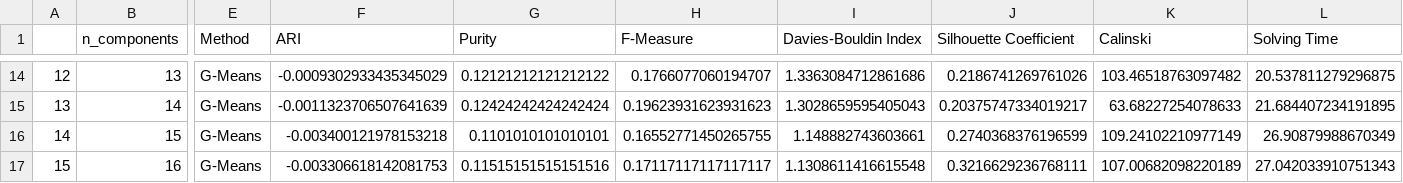
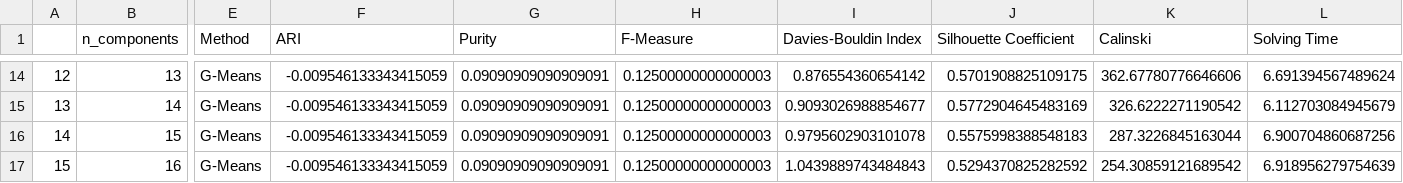
Before and after one commit to XavierQuerol/Dimensionality-Reduction-and-Visualization, a CSV file: output/PCA_vowel_means.csv, drawn as a sheet; only a part is shown, gaps mark what is left out; the diff covers the shown part only; the diff names each change by its address in the sheet, - before the commit and + after, or states it on an @@ line.

```diff
--- a/output/PCA_vowel_means.csv
+++ b/output/PCA_vowel_means.csv
-F14 (ARI): -0.0009302933435345029
+F14 (ARI): -0.009546133343415059
-G14 (Purity): 0.12121212121212122
+G14 (Purity): 0.09090909090909091
-H14 (F-Measure): 0.1766077060194707
+H14 (F-Measure): 0.12500000000000003
-I14 (Davies-Bouldin Index): 1.3363084712861686
+I14 (Davies-Bouldin Index): 0.876554360654142
-J14 (Silhouette Coefficient): 0.2186741269761026
+J14 (Silhouette Coefficient): 0.5701908825109175
-K14 (Calinski): 103.46518763097482
+K14 (Calinski): 362.67780776646606
-L14 (Solving Time): 20.537811279296875
+L14 (Solving Time): 6.691394567489624
-F15 (ARI): -0.0011323706507641639
+F15 (ARI): -0.009546133343415059
-G15 (Purity): 0.12424242424242424
+G15 (Purity): 0.09090909090909091
-H15 (F-Measure): 0.19623931623931623
+H15 (F-Measure): 0.12500000000000003
-I15 (Davies-Bouldin Index): 1.3028659595405043
+I15 (Davies-Bouldin Index): 0.9093026988854677
-J15 (Silhouette Coefficient): 0.20375747334019217
+J15 (Silhouette Coefficient): 0.5772904645483169
-K15 (Calinski): 63.68227254078633
+K15 (Calinski): 326.6222271190542
-L15 (Solving Time): 21.684407234191895
+L15 (Solving Time): 6.112703084945679
-F16 (ARI): -0.003400121978153218
+F16 (ARI): -0.009546133343415059
-G16 (Purity): 0.1101010101010101
+G16 (Purity): 0.09090909090909091
-H16 (F-Measure): 0.16552771450265755
+H16 (F-Measure): 0.12500000000000003
-I16 (Davies-Bouldin Index): 1.148882743603661
+I16 (Davies-Bouldin Index): 0.9795602903101078
-J16 (Silhouette Coefficient): 0.2740368376196599
+J16 (Silhouette Coefficient): 0.5575998388548183
-K16 (Calinski): 109.24102210977149
+K16 (Calinski): 287.3226845163044
-L16 (Solving Time): 26.90879988670349
+L16 (Solving Time): 6.900704860687256
-F17 (ARI): -0.003306618142081753
+F17 (ARI): -0.009546133343415059
-G17 (Purity): 0.11515151515151516
+G17 (Purity): 0.09090909090909091
-H17 (F-Measure): 0.17117117117117117
+H17 (F-Measure): 0.12500000000000003
-I17 (Davies-Bouldin Index): 1.1308611416615548
+I17 (Davies-Bouldin Index): 1.0439889743484843
-J17 (Silhouette Coefficient): 0.3216629236768111
+J17 (Silhouette Coefficient): 0.5294370825282592
-K17 (Calinski): 107.00682098220189
+K17 (Calinski): 254.30859121689542
-L17 (Solving Time): 27.042033910751343
+L17 (Solving Time): 6.918956279754639
```
Also changed, not shown: 154 edited cells elsewhere in this file, output/KERNEL_sick_means.csv, output/KERNEL_sick_optics.csv, 6 other files.
